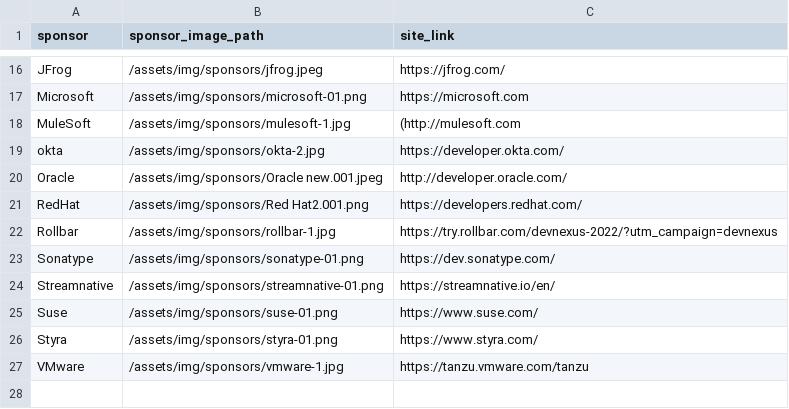
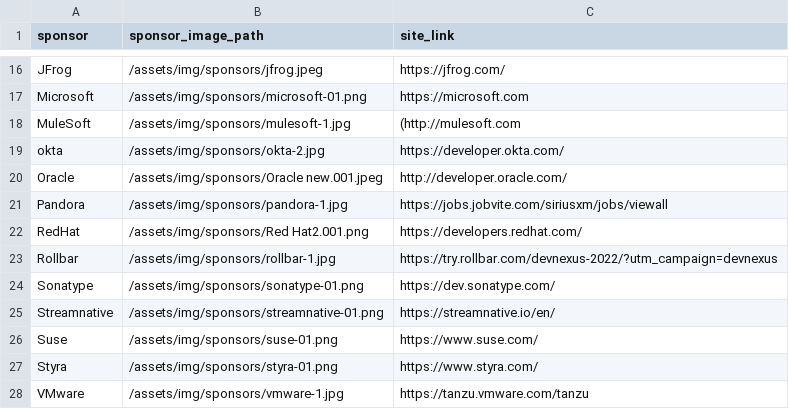
Before and after one commit to lauramoore/ajug_website, a CSV file: _data/sponsors.csv, drawn as a sheet; only a part is shown, gaps mark what is left out.

```diff
--- a/_data/sponsors.csv
+++ b/_data/sponsors.csv
@@ -20,2 +20,3 @@ okta,/assets/img/sponsors/okta-2.jpg,https://developer.okta.com/
 Oracle,/assets/img/sponsors/Oracle new.001.jpeg,http://developer.oracle.com/
+Pandora,/assets/img/sponsors/pandora-1.jpg,https://jobs.jobvite.com/siriusxm/jobs/viewall
 RedHat,/assets/img/sponsors/Red Hat2.001.png,https://developers.redhat.com/
```
Also changed, not shown: 1 other file.
